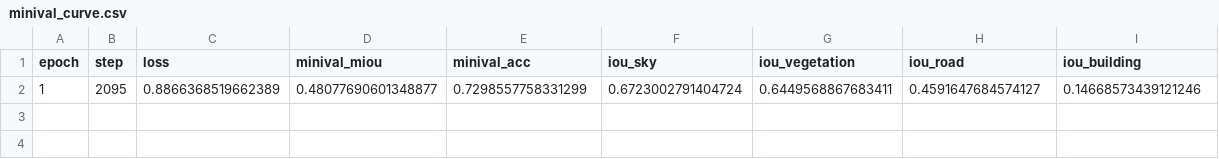
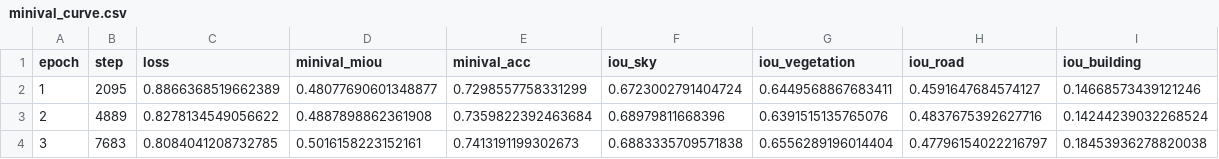
Before and after one commit to anasahmed81103/AerialToGround, a CSV file: experiments/phase2/runs/polar_full_64x320/minival_curve.csv, drawn as a sheet.

```diff
--- a/experiments/phase2/runs/polar_full_64x320/minival_curve.csv
+++ b/experiments/phase2/runs/polar_full_64x320/minival_curve.csv
@@ -2 +2,3 @@ epoch,step,loss,minival_miou,minival_acc,iou_sky,iou_vegetation,iou_road,iou_bui
 1,2095,0.8866368519662389,0.48077690601348877,0.7298557758331299,0.6723002791404724,0.6449568867683411,0.4591647684574127,0.14668573439121246
+2,4889,0.8278134549056622,0.4887898862361908,0.7359822392463684,0.68979811668396,0.6391515135765076,0.4837675392627716,0.14244239032268524
+3,7683,0.8084041208732785,0.5016158223152161,0.7413191199302673,0.6883335709571838,0.6556289196014404,0.47796154022216797,0.18453936278820038
```
Also changed, not shown: 5 other files.
